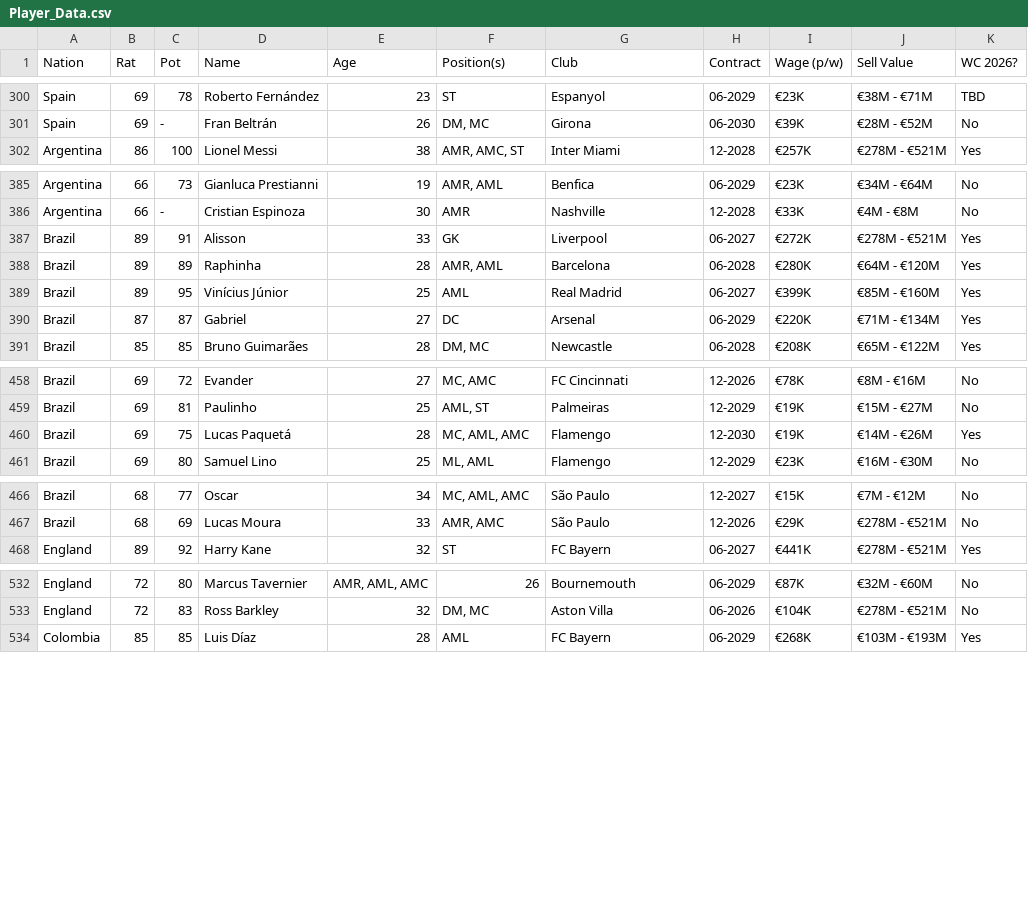
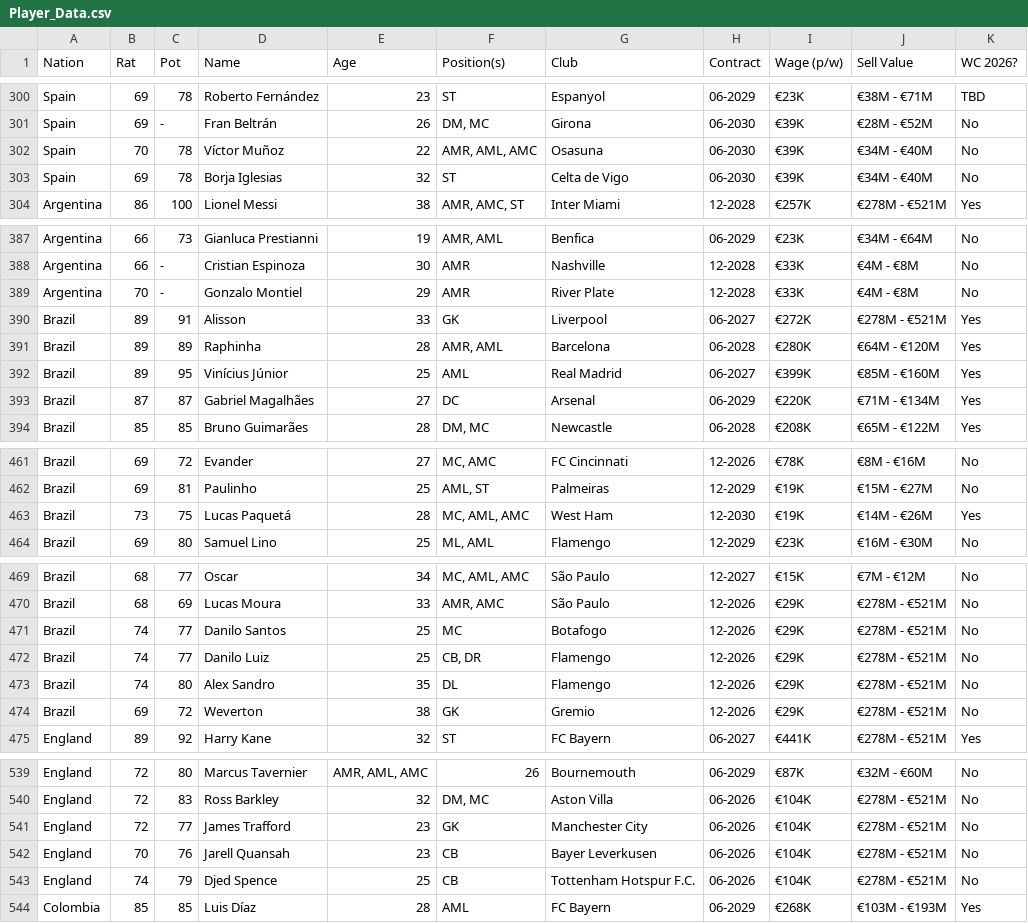
Before and after one commit to APmsj09/Fifa_Elo_Sim, a CSV file: data/Player_Data.csv, drawn as a sheet; only a part is shown, gaps mark what is left out; the diff covers the shown part only.

```diff
--- a/data/Player_Data.csv
+++ b/data/Player_Data.csv
@@ -301,2 +301,4 @@ Spain,69,78,Roberto Fernández,23,ST,Espanyol,06-2029,€23K,€38M - €71M,TBD
 Spain,69,-,Fran Beltrán,26,"DM, MC",Girona,06-2030,€39K,€28M - €52M,No
+Spain,70,78,Víctor Muñoz,22,"AMR, AML, AMC",Osasuna,06-2030,€39K,€34M - €40M,No
+Spain,69,78,Borja Iglesias,32,"ST",Celta de Vigo,06-2030,€39K,€34M - €40M,No
 Argentina,86,100,Lionel Messi,38,"AMR, AMC, ST",Inter Miami,12-2028,€257K,€278M - €521M,Yes
@@ -386,2 +388,3 @@ Argentina,66,73,Gianluca Prestianni,19,"AMR, AML",Benfica,06-2029,€23K,€34M
 Argentina,66,-,Cristian Espinoza,30,AMR,Nashville,12-2028,€33K,€4M - €8M,No
+Argentina,70,-,Gonzalo Montiel,29,AMR,River Plate,12-2028,€33K,€4M - €8M,No
 Brazil,89,91,Alisson,33,GK,Liverpool,06-2027,€272K,€278M - €521M,Yes
@@ -389,3 +392,3 @@ Brazil,89,89,Raphinha,28,"AMR, AML",Barcelona,06-2028,€280K,€64M - €120M,Y
 Brazil,89,95,Vinícius Júnior,25,AML,Real Madrid,06-2027,€399K,€85M - €160M,Yes
-Brazil,87,87,Gabriel,27,DC,Arsenal,06-2029,€220K,€71M - €134M,Yes
+Brazil,87,87,Gabriel Magalhães,27,DC,Arsenal,06-2029,€220K,€71M - €134M,Yes
 Brazil,85,85,Bruno Guimarães,28,"DM, MC",Newcastle,06-2028,€208K,€65M - €122M,Yes
@@ -459,3 +462,3 @@ Brazil,69,72,Evander,27,"MC, AMC",FC Cincinnati,12-2026,€78K,€8M - €16M,No
 Brazil,69,81,Paulinho,25,"AML, ST",Palmeiras,12-2029,€19K,€15M - €27M,No
-Brazil,69,75,Lucas Paquetá,28,"MC, AML, AMC",Flamengo,12-2030,€19K,€14M - €26M,Yes
+Brazil,73,75,Lucas Paquetá,28,"MC, AML, AMC",West Ham,12-2030,€19K,€14M - €26M,Yes
 Brazil,69,80,Samuel Lino,25,"ML, AML",Flamengo,12-2029,€23K,€16M - €30M,No
@@ -467,2 +470,6 @@ Brazil,68,77,Oscar,34,"MC, AML, AMC",São Paulo,12-2027,€15K,€7M - €12M,No
 Brazil,68,69,Lucas Moura,33,"AMR, AMC",São Paulo,12-2026,€29K,€278M - €521M,No
+Brazil,74,77,Danilo Santos,25,"MC",Botafogo,12-2026,€29K,€278M - €521M,No
+Brazil,74,77,Danilo Luiz,25,"CB, DR",Flamengo,12-2026,€29K,€278M - €521M,No
+Brazil,74,80,Alex Sandro,35,"DL",Flamengo,12-2026,€29K,€278M - €521M,No
+Brazil,69,72,Weverton,38,"GK",Gremio,12-2026,€29K,€278M - €521M,No
 England,89,92,Harry Kane,32,ST,FC Bayern,06-2027,€441K,€278M - €521M,Yes
@@ -533,2 +540,5 @@ England,72,80,Marcus Tavernier,"AMR, AML, AMC",26,Bournemouth,06-2029,€87K,€
 England,72,83,Ross Barkley,32,"DM, MC",Aston Villa,06-2026,€104K,€278M - €521M,No
+England,72,77,James Trafford,23,"GK",Manchester City,06-2026,€104K,€278M - €521M,No
+England,70,76,Jarell Quansah,23,"CB",Bayer Leverkusen,06-2026,€104K,€278M - €521M,No
+England,74,79,Djed Spence,25,"CB",Tottenham Hotspur F.C.,06-2026,€104K,€278M - €521M,No
 Colombia,85,85,Luis Díaz,28,AML,FC Bayern,06-2029,€268K,€103M - €193M,Yes
```
Also changed, not shown: 5 edited cells elsewhere in this file, 1 other file.
